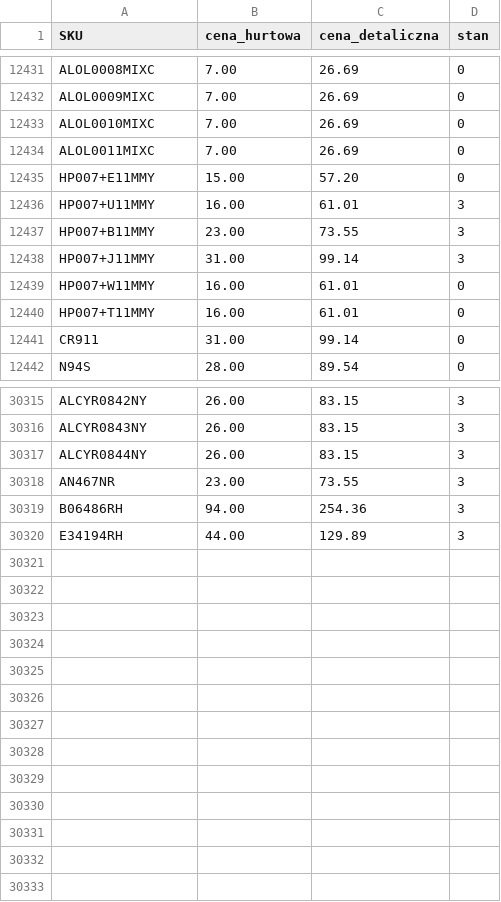
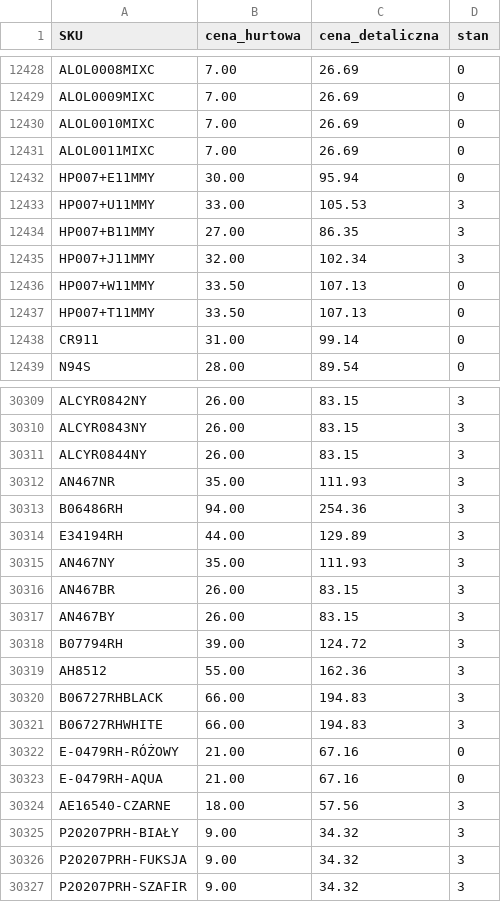
Before and after one commit to G-LOVRIN/AllSilver-CSV, a CSV file: AllSilver-stany-ceny.csv, drawn as a sheet; only a part is shown, gaps mark what is left out; the diff covers the shown part only.

```diff
--- a/AllSilver-stany-ceny.csv
+++ b/AllSilver-stany-ceny.csv
@@ -12434,8 +12431,8 @@ ALOL0010MIXC,7.00,26.69,0
 ALOL0011MIXC,7.00,26.69,0
-HP007+E11MMY,15.00,57.20,0
-HP007+U11MMY,16.00,61.01,3
-HP007+B11MMY,23.00,73.55,3
-HP007+J11MMY,31.00,99.14,3
-HP007+W11MMY,16.00,61.01,0
-HP007+T11MMY,16.00,61.01,0
+HP007+E11MMY,30.00,95.94,0
+HP007+U11MMY,33.00,105.53,3
+HP007+B11MMY,27.00,86.35,3
+HP007+J11MMY,32.00,102.34,3
+HP007+W11MMY,33.50,107.13,0
+HP007+T11MMY,33.50,107.13,0
 CR911,31.00,99.14,0
@@ -30317,4 +30311,17 @@ ALCYR0843NY,26.00,83.15,3
 ALCYR0844NY,26.00,83.15,3
-AN467NR,23.00,73.55,3
+AN467NR,35.00,111.93,3
 B06486RH,94.00,254.36,3
 E34194RH,44.00,129.89,3
+AN467NY,35.00,111.93,3
+AN467BR,26.00,83.15,3
+AN467BY,26.00,83.15,3
+B07794RH,39.00,124.72,3
+AH8512,55.00,162.36,3
+B06727RHBLACK,66.00,194.83,3
+B06727RHWHITE,66.00,194.83,3
+E-0479RH-RÓŻOWY,21.00,67.16,0
+E-0479RH-AQUA,21.00,67.16,0
+AE16540-CZARNE,18.00,57.56,3
+P20207PRH-BIAŁY,9.00,34.32,3
+P20207PRH-FUKSJA,9.00,34.32,3
+P20207PRH-SZAFIR,9.00,34.32,3
```
Also changed, not shown: 2 removed rows and 74 edited cells elsewhere in this file, 2 other files.
